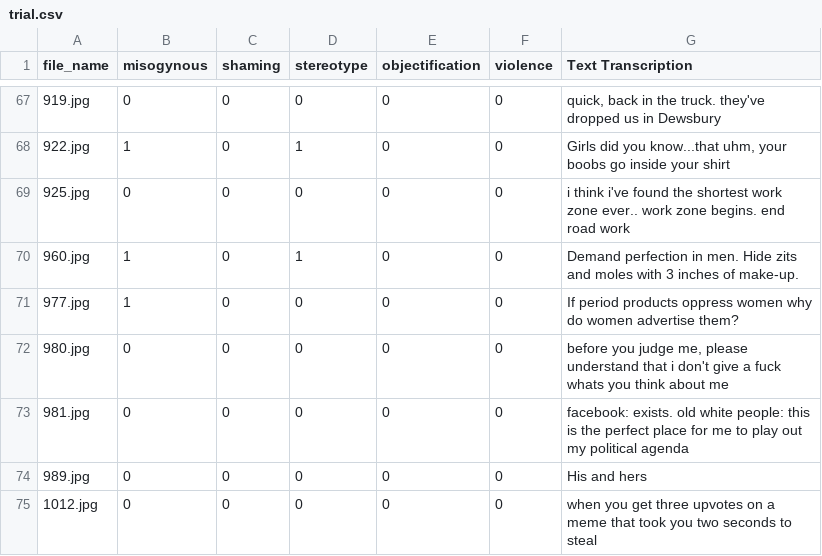
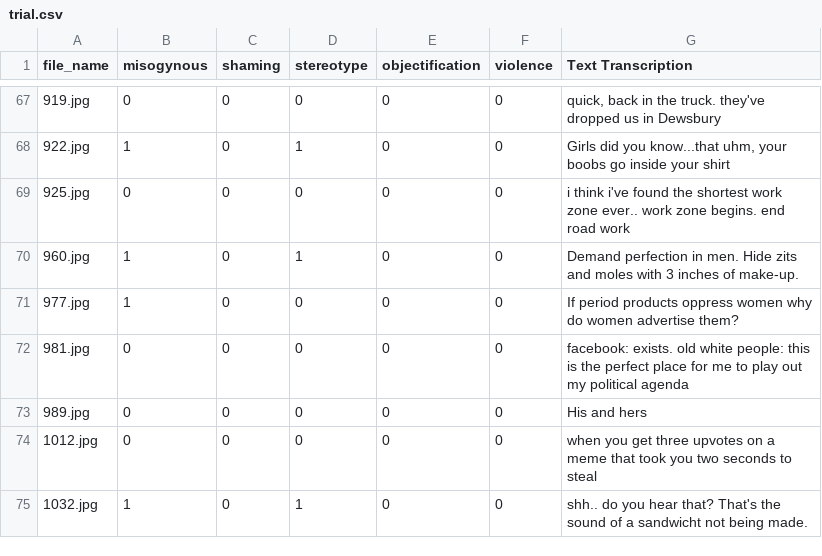
Before and after one commit to Aleksandar1932/NLP_2021, a CSV file: Laboratory Exercises/1/data/trial.csv, drawn as a sheet; only a part is shown, gaps mark what is left out; the shorter side is filled out with more unchanged rows.

Commit message:
[LAB-WIP] Add Laboratory Exercise 1

```diff
--- a/Laboratory Exercises/1/data/trial.csv
+++ b/Laboratory Exercises/1/data/trial.csv
@@ -71,3 +71,2 @@
 977.jpg	1	0	0	0	0	If period products oppress women why do women advertise them?
-980.jpg	0	0	0	0	0	before you judge me, please understand that i don't give a fuck whats you think about me
 981.jpg	0	0	0	0	0	facebook: exists. old white people: this is the perfect place for me to play out my political agenda
```
Also changed, not shown: 2 other files.
